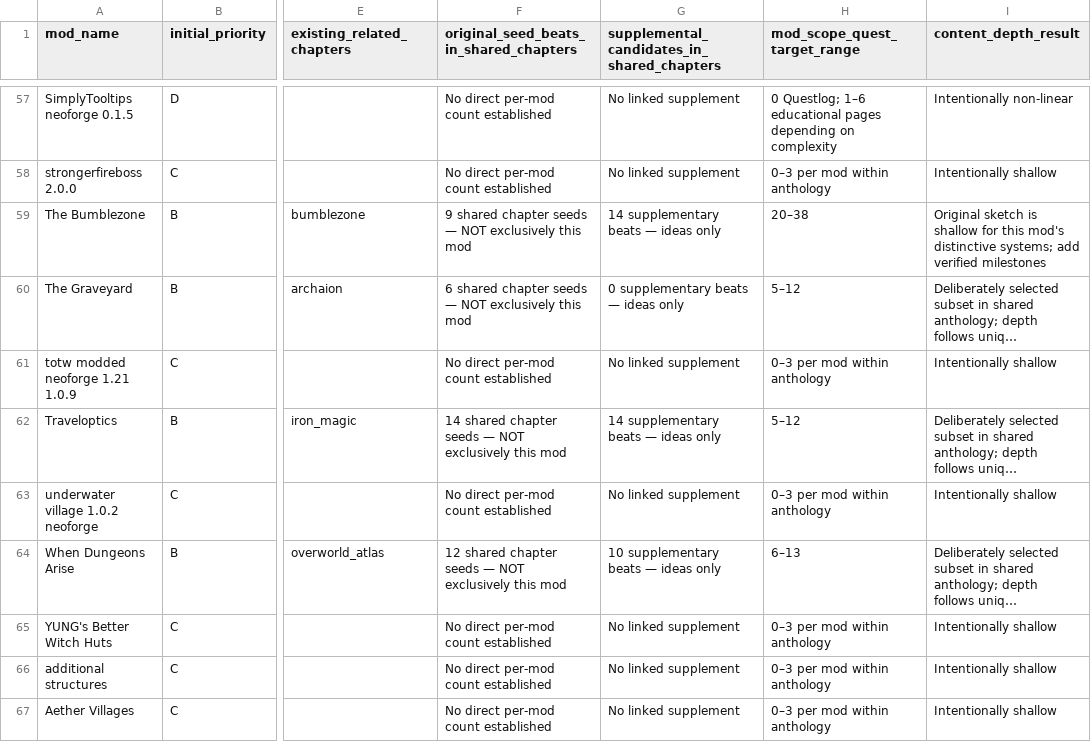
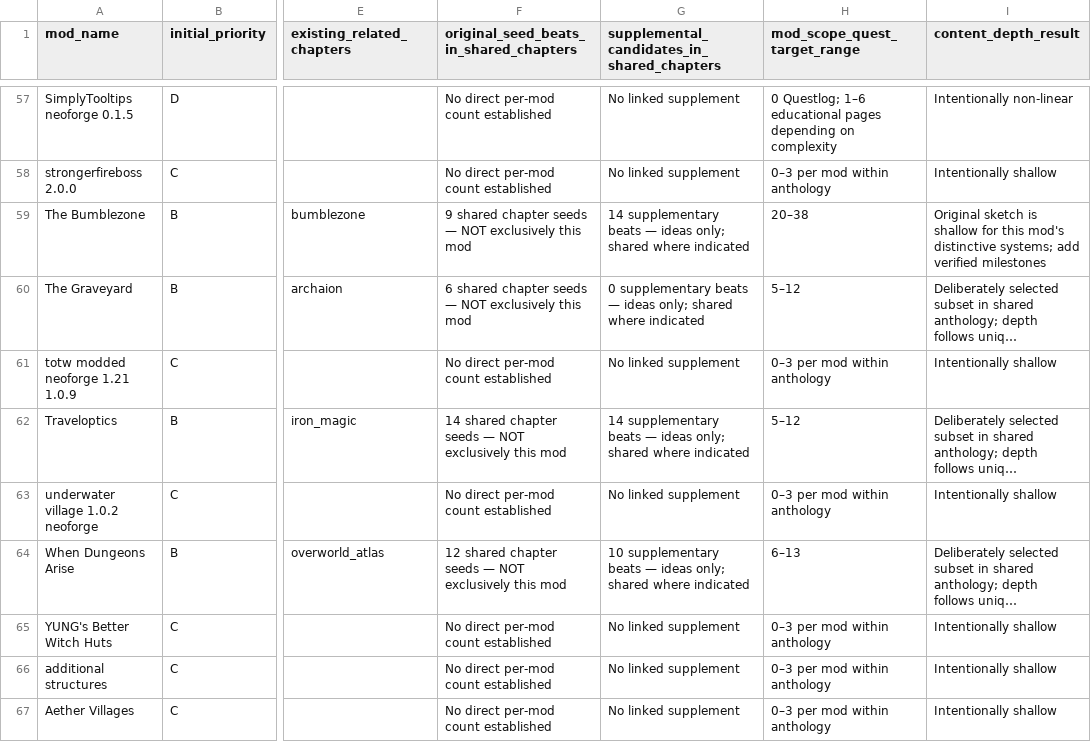
Before and after one commit to alsynth/AmbientOdyssey, a CSV file: docs/questing/MOD_DEPTH_REAUDIT_2026-10-10.csv, drawn as a sheet; only a part is shown, gaps mark what is left out; long unchanged cells end in …; the diff covers the shown part only; the diff names each change by its address in the sheet, - before the commit and + after, or states it on an @@ line.

```diff
--- a/docs/questing/MOD_DEPTH_REAUDIT_2026-10-10.csv
+++ b/docs/questing/MOD_DEPTH_REAUDIT_2026-10-10.csv
-G59: …— ideas only
+G59: …— ideas only; shared where indicated
-G60: …— ideas only
+G60: …— ideas only; shared where indicated
-G62: …— ideas only
+G62: …— ideas only; shared where indicated
-G64: …— ideas only
+G64: …— ideas only; shared where indicated
```
Also changed, not shown: 45 edited cells elsewhere in this file.
